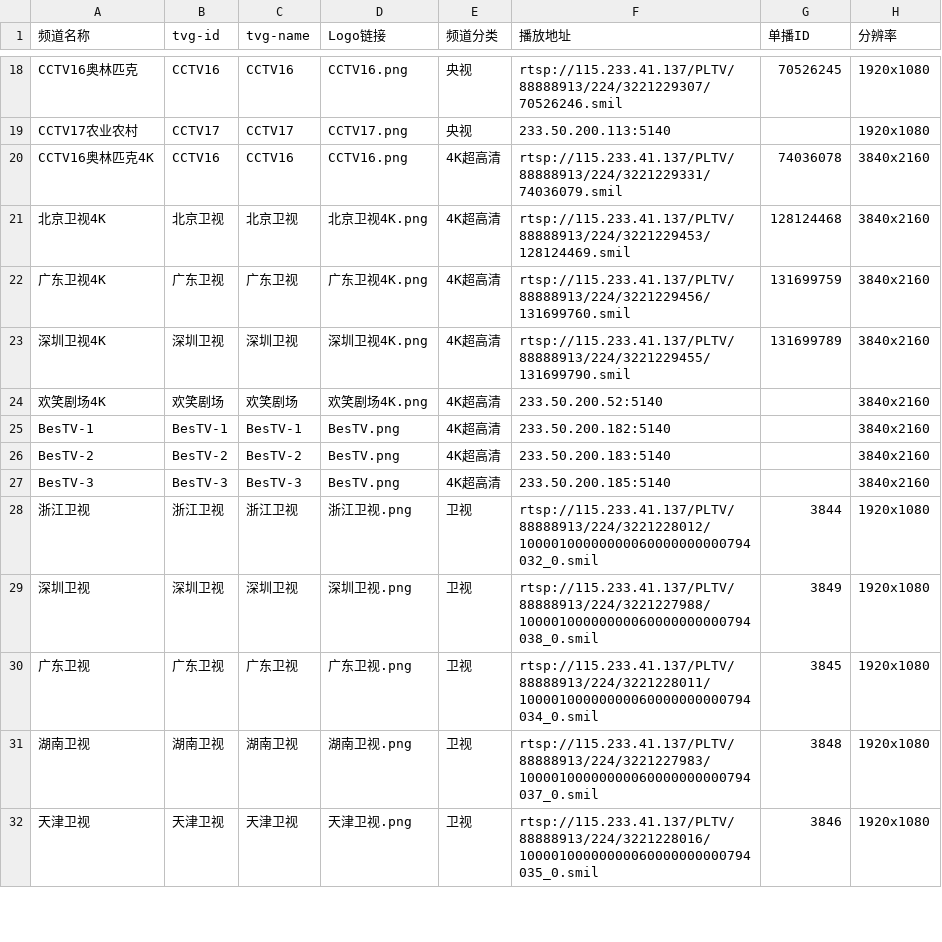
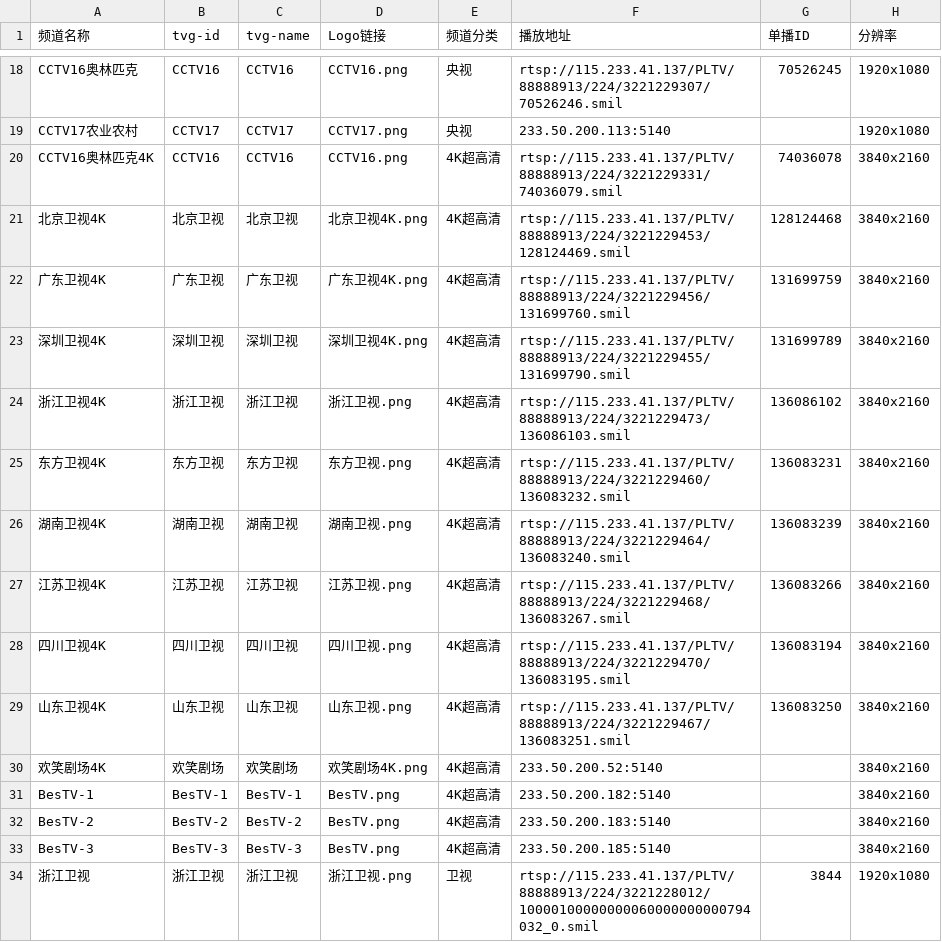
Before and after one commit to FHZDCJ/Zhejiang_Telecom_IPTV, a CSV file: Hangzhou_Multicast_Unicast/Hangzhou_Multicast_Unicast.csv, drawn as a sheet; only a part is shown, gaps mark what is left out; the shorter side is filled out with more unchanged rows; the diff names each change by its address in the sheet, - before the commit and + after, or states it on an @@ line.

Commit message:
Auto commit on 2025-09-25 08:16:00 for updated IPTV list files

```diff
--- a/Hangzhou_Multicast_Unicast/Hangzhou_Multicast_Unicast.csv
+++ b/Hangzhou_Multicast_Unicast/Hangzhou_Multicast_Unicast.csv
+row 24: 浙江卫视4K | 浙江卫视 | 浙江卫视 | 浙江卫视.png | 4K超高清 | rtsp://115.233.41.137/PLTV/88888913/224/3221229473/136086103.smil | 136086102 | 3840x2160
+row 25: 东方卫视4K | 东方卫视 | 东方卫视 | 东方卫视.png | 4K超高清 | rtsp://115.233.41.137/PLTV/88888913/224/3221229460/136083232.smil | 136083231 | 3840x2160
+row 26: 湖南卫视4K | 湖南卫视 | 湖南卫视 | 湖南卫视.png | 4K超高清 | rtsp://115.233.41.137/PLTV/88888913/224/3221229464/136083240.smil | 136083239 | 3840x2160
+row 27: 江苏卫视4K | 江苏卫视 | 江苏卫视 | 江苏卫视.png | 4K超高清 | rtsp://115.233.41.137/PLTV/88888913/224/3221229468/136083267.smil | 136083266 | 3840x2160
+row 28: 四川卫视4K | 四川卫视 | 四川卫视 | 四川卫视.png | 4K超高清 | rtsp://115.233.41.137/PLTV/88888913/224/3221229470/136083195.smil | 136083194 | 3840x2160
+row 29: 山东卫视4K | 山东卫视 | 山东卫视 | 山东卫视.png | 4K超高清 | rtsp://115.233.41.137/PLTV/88888913/224/3221229467/136083251.smil | 136083250 | 3840x2160
```
Also changed, not shown: 3 other files.
